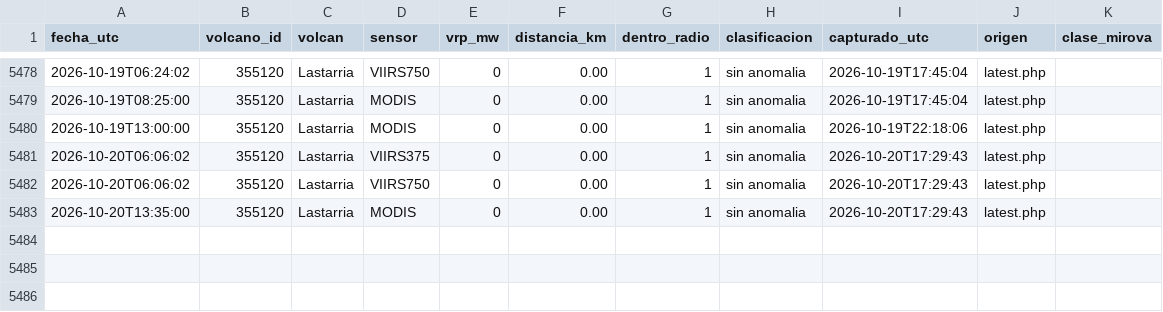
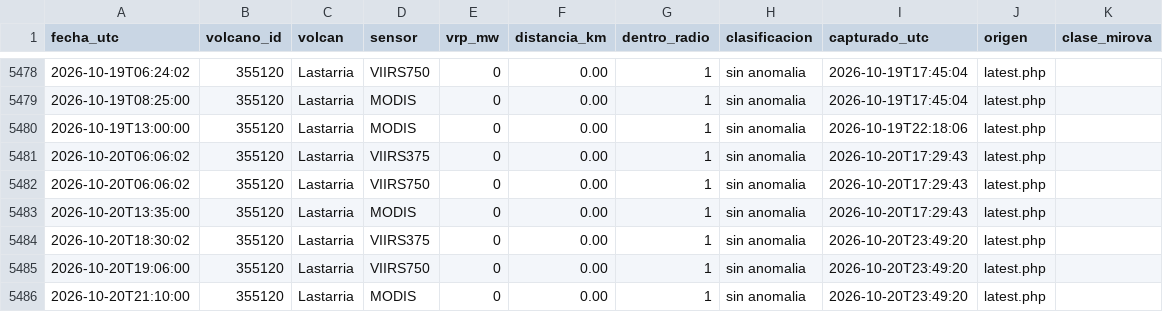
Before and after one commit to ProfeSergioM/ProfeSergioM.github.io, a CSV file: mirova/datos/Lastarria.csv, drawn as a sheet; only a part is shown, gaps mark what is left out.

```diff
--- a/mirova/datos/Lastarria.csv
+++ b/mirova/datos/Lastarria.csv
@@ -5483 +5483,4 @@ fecha_utc,volcano_id,volcan,sensor,vrp_mw,distancia_km,dentro_radio,clasificacio
 2026-10-20T13:35:00,355120,Lastarria,MODIS,0,0.00,1,sin anomalia,2026-10-20T17:29:43,latest.php,
+2026-10-20T18:30:02,355120,Lastarria,VIIRS375,0,0.00,1,sin anomalia,2026-10-20T23:49:20,latest.php,
+2026-10-20T19:06:00,355120,Lastarria,VIIRS750,0,0.00,1,sin anomalia,2026-10-20T23:49:20,latest.php,
+2026-10-20T21:10:00,355120,Lastarria,MODIS,0,0.00,1,sin anomalia,2026-10-20T23:49:20,latest.php,
```
Also changed, not shown: mirova/datos/Isluga.csv, mirova/datos/Lascar.csv, 21 other files.
